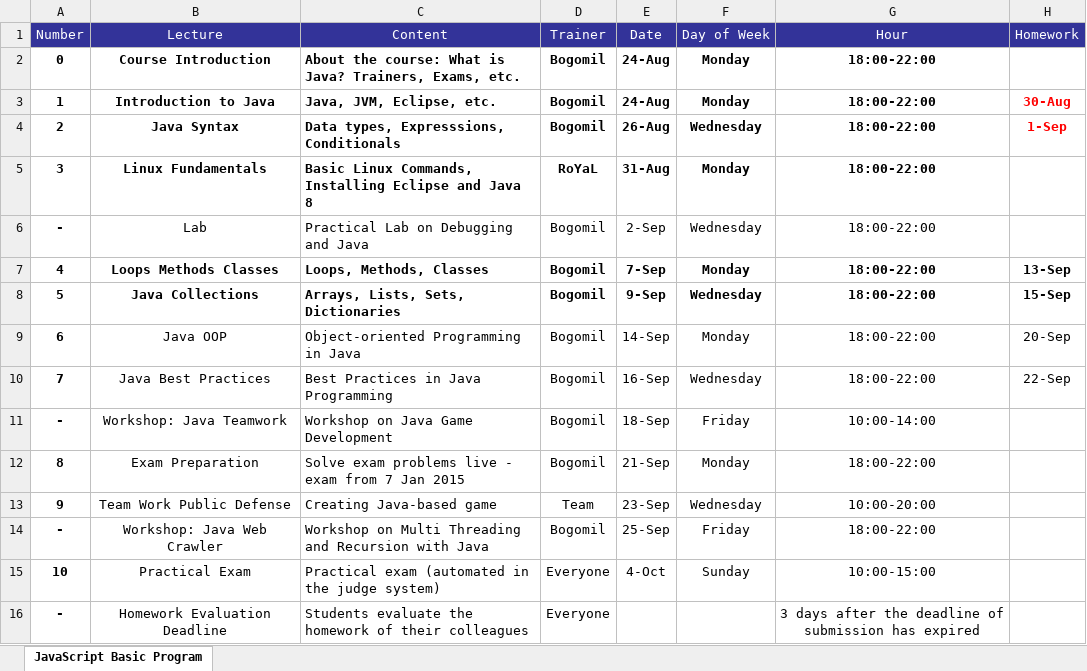
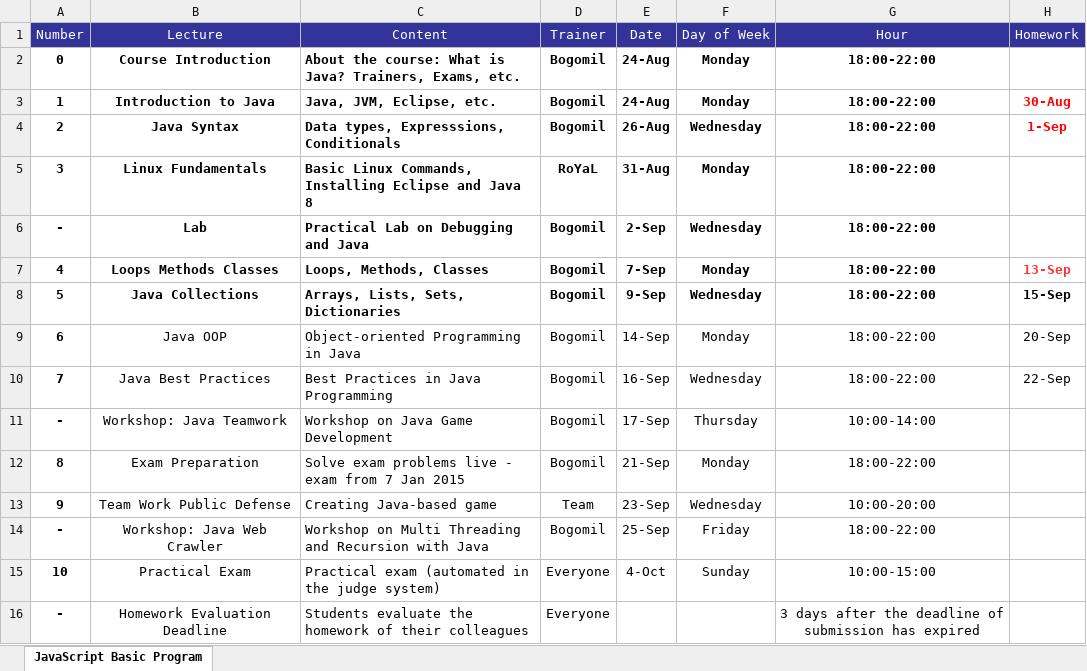
Before and after one commit to ivayloivanof/JavaBasics, an Excel workbook: Java-Basics-Course-Program-September-2015.xlsx, sheet JavaScript Basic Program, drawn as a sheet; values as stored, in another font and other column widths than the file's, no borders; the diff names each change by its address in the sheet, - before the commit and + after, or states it on an @@ line.

Commit message:
update program

```diff
--- a/Java-Basics-Course-Program-September-2015.xlsx (sheet JavaScript Basic Program)
+++ b/Java-Basics-Course-Program-September-2015.xlsx (sheet JavaScript Basic Program)
-B6:G6 bold: off
+B6:G6 bold: on
-H7 text colour: black
+H7 text colour: #FF3333
-E11 (Date): 18-Sep
+E11 (Date): 17-Sep
-F11 (Day of Week): Friday
+F11 (Day of Week): Thursday
```
